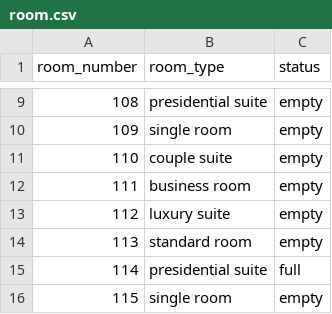
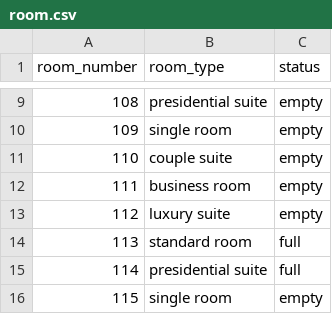
Before and after one commit to chenboshuo/learn_cpp, a CSV file: final_project/src/data/room.csv, drawn as a sheet; only a part is shown, gaps mark what is left out.

```diff
--- a/final_project/src/data/room.csv
+++ b/final_project/src/data/room.csv
@@ -13,3 +13,3 @@ room_number,room_type,status
 112,luxury suite,empty
-113,standard room,empty
+113,standard room,full
 114,presidential suite,full
```
Also changed, not shown: final_project/src/data/guest.csv, 1 other file.
